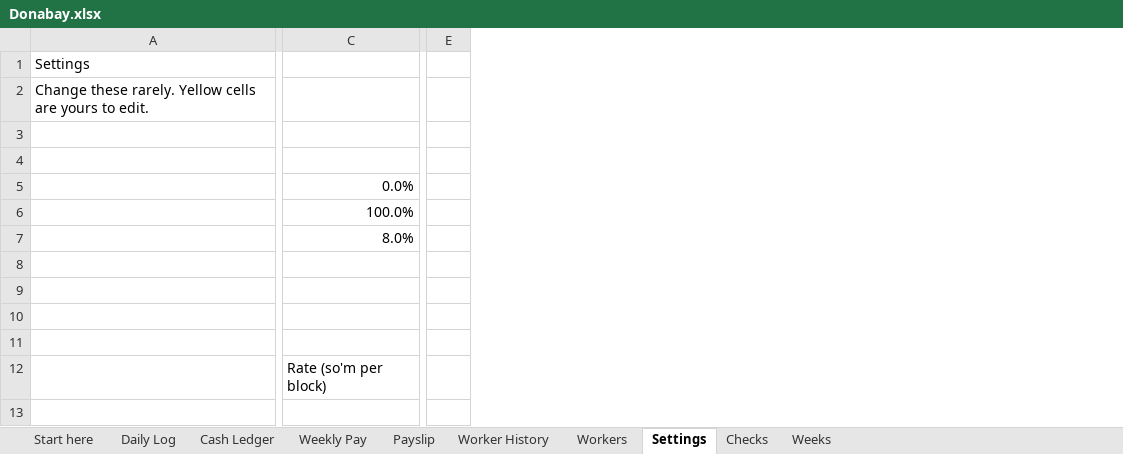
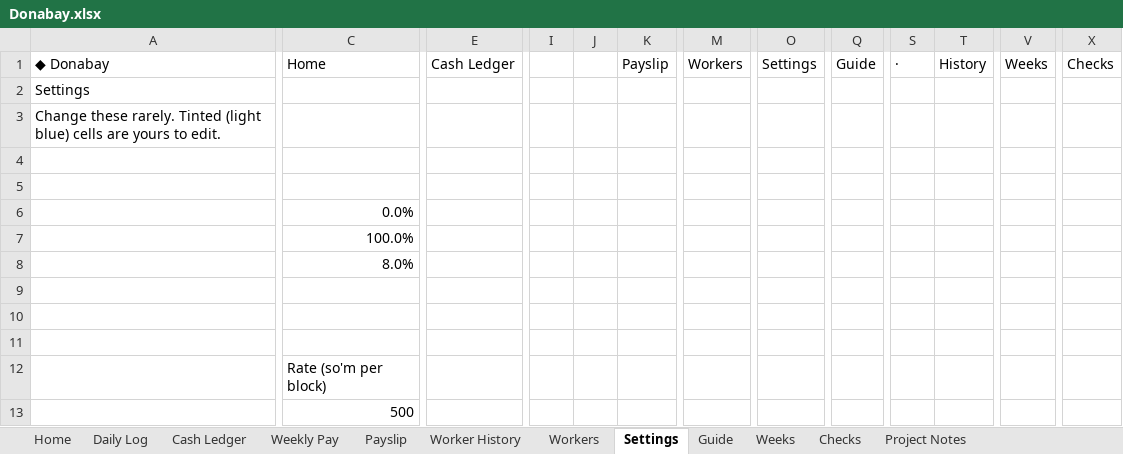
Before and after one commit to azizdadabaev/AkhiSal, an Excel workbook: Donabay.xlsx, sheet Settings, drawn as a sheet; only a part is shown, gaps mark what is left out; values as stored, in another font and other column widths than the file's, no cell formats; removed rows and columns are numbered as before the commit, all else as after; rows hold the shown columns only; the diff covers the shown part only; the diff names each change by its address in the sheet, - before the commit and + after, or states it on an @@ line.

```diff
--- a/Donabay.xlsx (sheet Settings)
+++ b/Donabay.xlsx (sheet Settings)
-sheet tab: Start here
+sheet tab: Guide
+sheet tab: Home
+sheet tab: Project Notes
@@ sheet tab order changed: Home | Daily Log | Cash Ledger | Weekly Pay | Payslip | Worker History | Workers | Settings | Guide | Weeks | Checks | Project Notes @@
-column E, empty
+column E, empty
+column I, empty
+column J, empty
+column K, empty
+column M, empty
+column O, empty
+column Q, empty
+column S, empty
+column T, empty
+column V, empty
+column X, empty
+row 1: ◆ Donabay | Home | Cash Ledger |  |  | Payslip | Workers | Settings | Guide | · | History | Weeks | Checks
-A3: …these rarely. Yellow cells are…
+A3: …these rarely. Tinted (light blue) cells are…
-row 8: (empty)
-C13: (empty)
+C13: 500
```
Also changed, not shown: 6 added columns elsewhere in this sheet, sheet Daily Log, sheet Weeks, sheet Worker History, sheet Weekly Pay, sheet Cash Ledger, sheet Payslip, 3 more sheets, cell formats, formulas that keep their value, hidden cells, charts or pictures, 5 other files.
